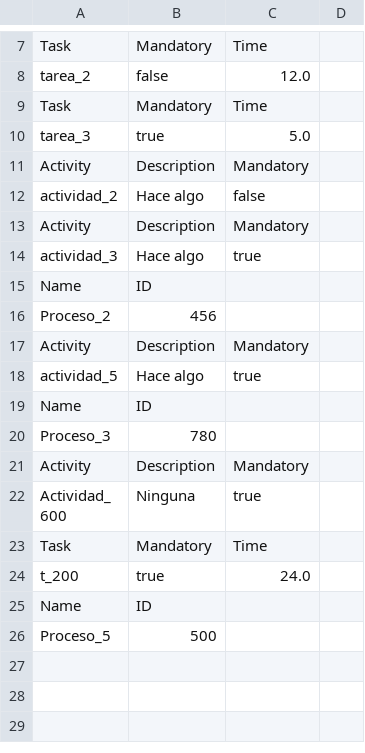
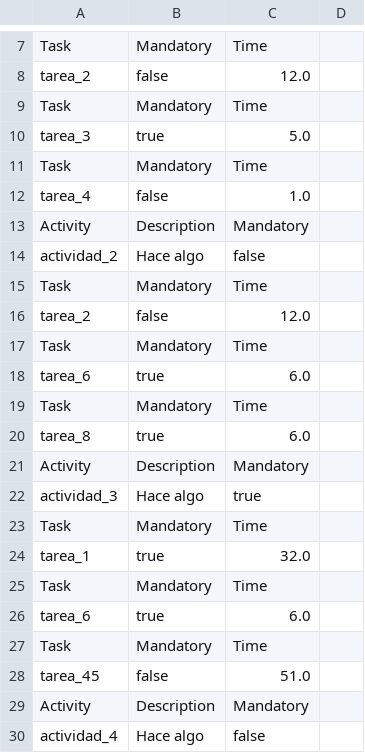
Before and after one commit to DussanSM/ProyectoProcesos, a CSV file: src/main/resources/com/example/proyectoprocesos/dataProcess.csv, drawn as a sheet; only a part is shown, gaps mark what is left out; the shorter side is filled out with more unchanged rows; the diff covers the shown part only; the diff names each change by its address in the sheet, - before the commit and + after, or states it on an @@ line.

Commit message:
Fin Proyecto

```diff
--- a/src/main/resources/com/example/proyectoprocesos/dataProcess.csv
+++ b/src/main/resources/com/example/proyectoprocesos/dataProcess.csv
+row 11: Task | Mandatory | Time
+row 12: tarea_4 | false | 1.0
+row 15: Task | Mandatory | Time
+row 16: tarea_2 | false | 12.0
+row 17: Task | Mandatory | Time
+row 18: tarea_6 | true | 6.0
+row 19: Task | Mandatory | Time
+row 20: tarea_8 | true | 6.0
+row 23: Task | Mandatory | Time
+row 24: tarea_1 | true | 32.0
+row 25: Task | Mandatory | Time
+row 26: tarea_6 | true | 6.0
+row 27: Task | Mandatory | Time
+row 28: tarea_45 | false | 51.0
+row 29: Activity | Description | Mandatory
+row 30: actividad_4 | Hace algo | false
```
Also changed, not shown: 32 added rows elsewhere in this file, 2 other files.
